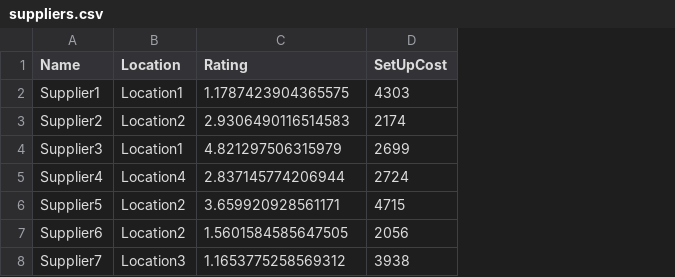
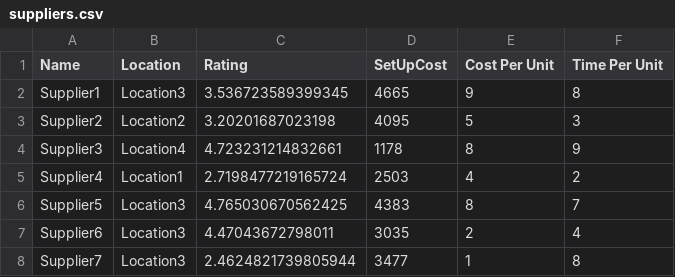
Before and after one commit to hmedal/sae-dsc-hmedal, a CSV file: saedfsc/resources/suppliers.csv, drawn as a sheet; the diff names each change by its address in the sheet, - before the commit and + after, or states it on an @@ line.

```diff
--- a/saedfsc/resources/suppliers.csv
+++ b/saedfsc/resources/suppliers.csv
+column E (Cost Per Unit), rows 2-8: 9 | 5 | 8 | 4 | 8 | 2 | 1
+column F (Time Per Unit), rows 2-8: 8 | 3 | 9 | 2 | 7 | 4 | 8
-B2 (Location): Location1
+B2 (Location): Location3
-C2 (Rating): 1.1787423904365575
+C2 (Rating): 3.536723589399345
-D2 (SetUpCost): 4303
+D2 (SetUpCost): 4665
-C3 (Rating): 2.9306490116514583
+C3 (Rating): 3.20201687023198
-D3 (SetUpCost): 2174
+D3 (SetUpCost): 4095
-B4 (Location): Location1
+B4 (Location): Location4
-C4 (Rating): 4.821297506315979
+C4 (Rating): 4.723231214832661
-D4 (SetUpCost): 2699
+D4 (SetUpCost): 1178
-B5 (Location): Location4
+B5 (Location): Location1
-C5 (Rating): 2.837145774206944
+C5 (Rating): 2.7198477219165724
-D5 (SetUpCost): 2724
+D5 (SetUpCost): 2503
-B6:B7 (Location): Location2
+B6:B7 (Location): Location3
-C6 (Rating): 3.659920928561171
+C6 (Rating): 4.765030670562425
-D6 (SetUpCost): 4715
+D6 (SetUpCost): 4383
-C7 (Rating): 1.5601584585647505
+C7 (Rating): 4.47043672798011
-D7 (SetUpCost): 2056
+D7 (SetUpCost): 3035
-C8 (Rating): 1.1653775258569312
+C8 (Rating): 2.4624821739805944
-D8 (SetUpCost): 3938
+D8 (SetUpCost): 3477
```
Also changed, not shown: 3 other files.
